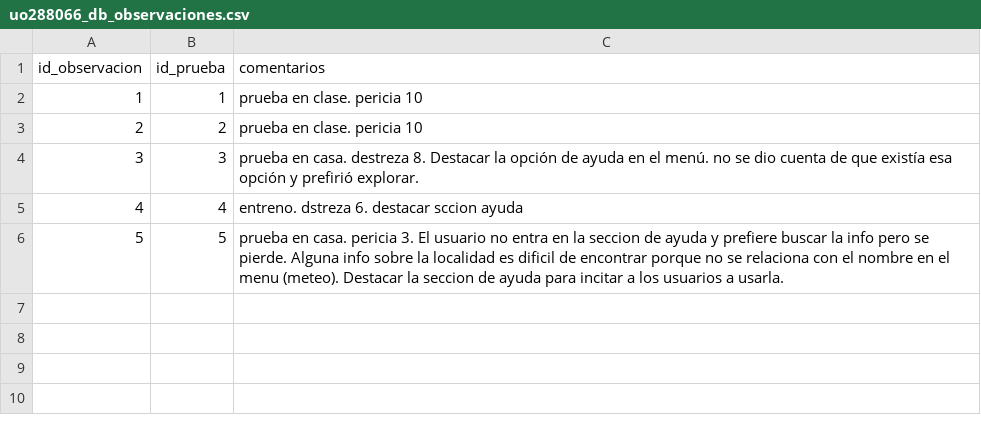
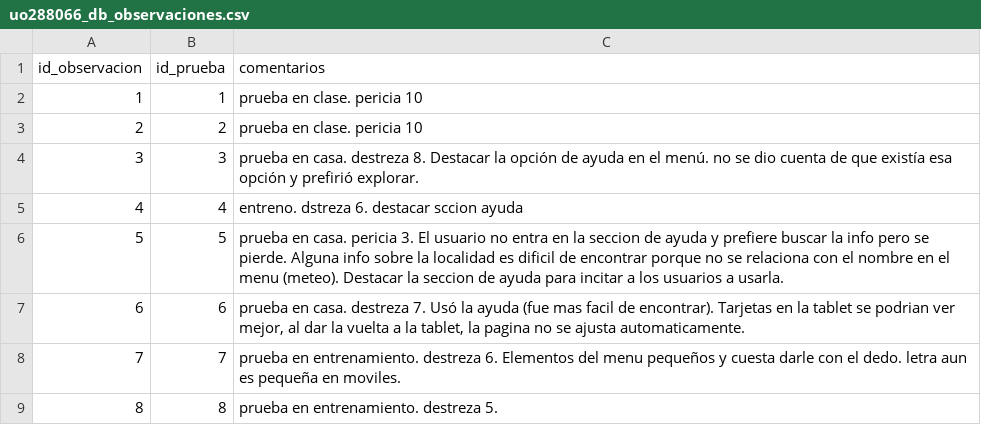
Before and after one commit to binbingus/sew2526, a CSV file: php/uo288066_db_observaciones.csv, drawn as a sheet; the diff names each change by its address in the sheet, - before the commit and + after, or states it on an @@ line.

```diff
--- a/php/uo288066_db_observaciones.csv
+++ b/php/uo288066_db_observaciones.csv
+row 7: 6 | 6 | prueba en casa. destreza 7. Usó la ayuda (fue mas facil de encontrar). Tarjetas en la tablet se podrian ver mejor, al dar la vuelta a la tablet, la pagina no se ajusta automaticamente.
+row 8: 7 | 7 | prueba en entrenamiento. destreza 6. Elementos del menu pequeños y cuesta darle con el dedo. letra aun es pequeña en moviles.
+row 9: 8 | 8 | prueba en entrenamiento. destreza 5.
```
Also changed, not shown: php/uo288066_db.csv, php/uo288066_db_respuestas.csv, 8 other files.
